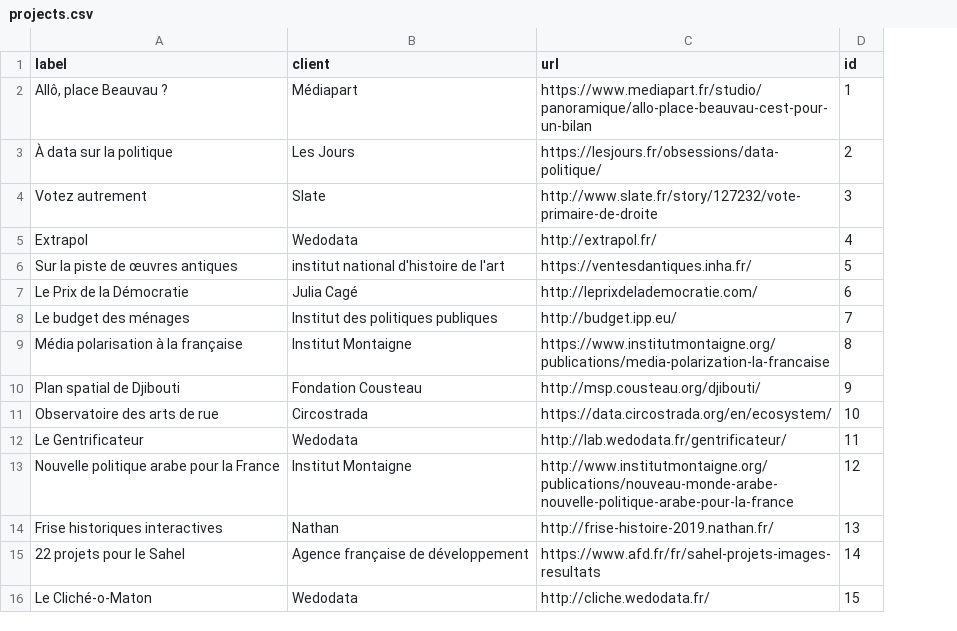
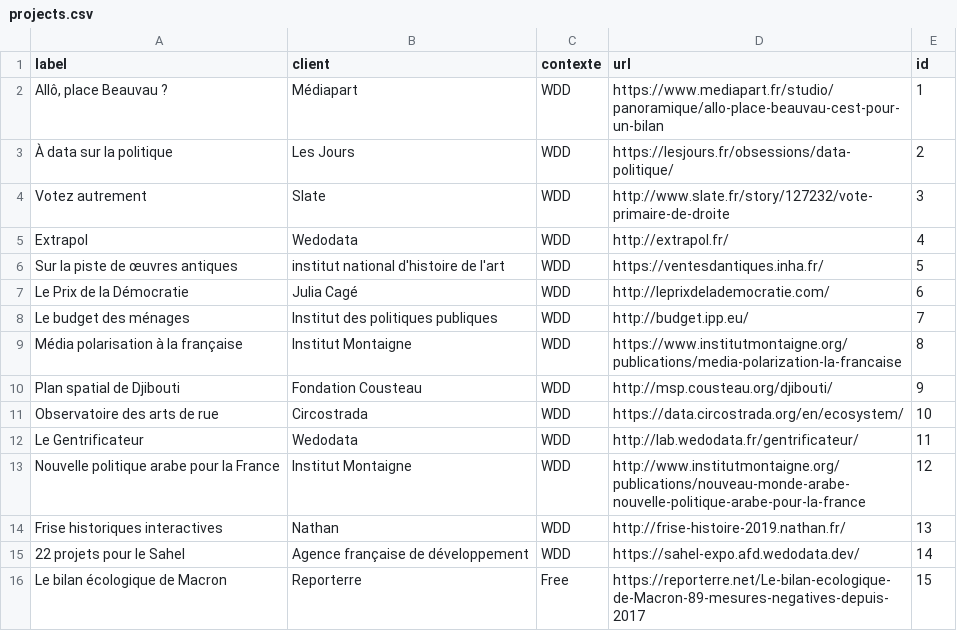
Before and after one commit to nicolasboeuf/porfolio-nuxt, a CSV file: static/projects.csv, drawn as a sheet; removed rows and columns are numbered as before the commit, all else as after; the diff names each change by its address in the sheet, - before the commit and + after, or states it on an @@ line.

Commit message:
maj projects + timelines

```diff
--- a/static/projects.csv
+++ b/static/projects.csv
+column C (contexte), rows 2-15: all WDD
-D15 (url): https://www.afd.fr/fr/sahel-projets-images-resultats
+D15 (url): https://sahel-expo.afd.wedodata.dev/
-row 16: Le Cliché-o-Maton | Wedodata | http://cliche.wedodata.fr/ | 15
+row 16: Le bilan écologique de Macron | Reporterre | Free | https://reporterre.net/Le-bilan-ecologique-de-Macron-89-mesures-negatives-depuis-2017 | 15
```
Also changed, not shown: 8 other files.
